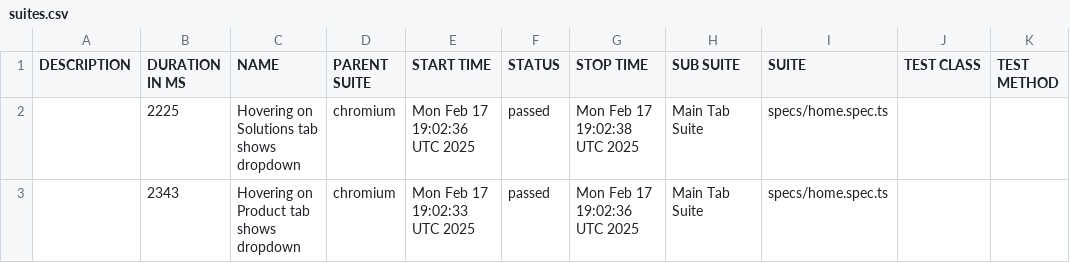
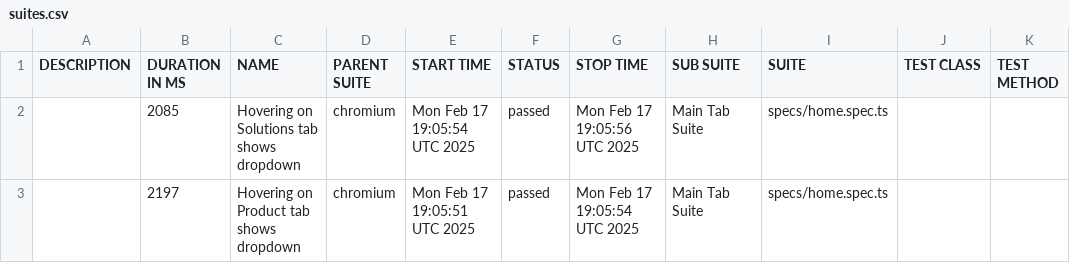
Before and after one commit to romanfa/CondoControl, a CSV file: data/suites.csv, drawn as a sheet.

```diff
--- a/data/suites.csv
+++ b/data/suites.csv
@@ -1,3 +1,3 @@
 "DESCRIPTION","DURATION IN MS","NAME","PARENT SUITE","START TIME","STATUS","STOP TIME","SUB SUITE","SUITE","TEST CLASS","TEST METHOD"
-"","2225","Hovering on Solutions tab shows dropdown","chromium","Mon Feb 17 19:02:36 UTC 2025","passed","Mon Feb 17 19:02:38 UTC 2025","Main Tab Suite","specs/home.spec.ts","",""
-"","2343","Hovering on Product tab shows dropdown","chromium","Mon Feb 17 19:02:33 UTC 2025","passed","Mon Feb 17 19:02:36 UTC 2025","Main Tab Suite","specs/home.spec.ts","",""
+"","2085","Hovering on Solutions tab shows dropdown","chromium","Mon Feb 17 19:05:54 UTC 2025","passed","Mon Feb 17 19:05:56 UTC 2025","Main Tab Suite","specs/home.spec.ts","",""
+"","2197","Hovering on Product tab shows dropdown","chromium","Mon Feb 17 19:05:51 UTC 2025","passed","Mon Feb 17 19:05:54 UTC 2025","Main Tab Suite","specs/home.spec.ts","",""
```
Also changed, not shown: 18 other files.
